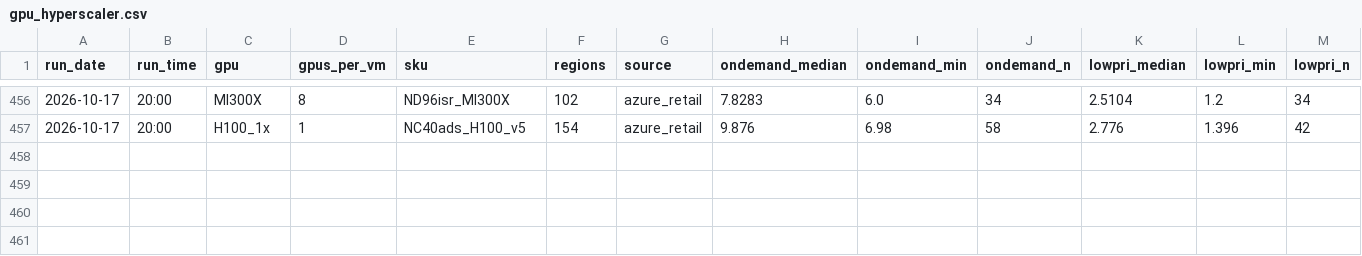
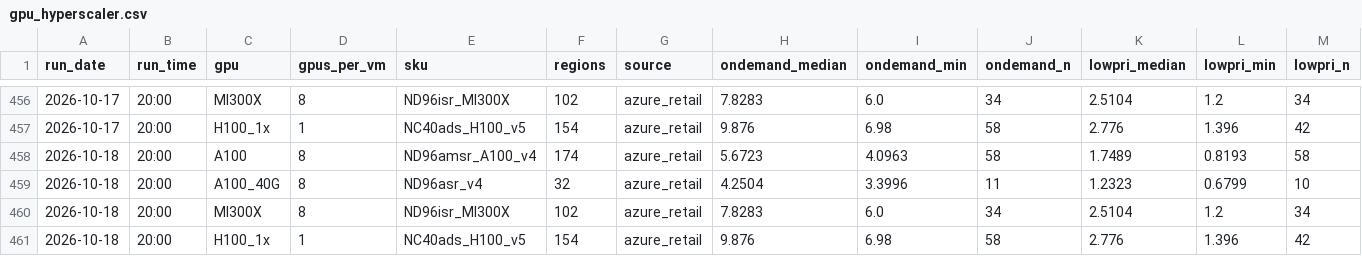
Before and after one commit to Zzr315/dc-watch, a CSV file: data/gpu_hyperscaler.csv, drawn as a sheet; only a part is shown, gaps mark what is left out; rows hold the shown columns only; the diff names each change by its address in the sheet, - before the commit and + after, or states it on an @@ line.

```diff
--- a/data/gpu_hyperscaler.csv
+++ b/data/gpu_hyperscaler.csv
+row 458: 2026-10-18 | 20:00 | A100 | 8 | ND96amsr_A100_v4 | 174 | azure_retail | 5.6723 | 4.0963 | 58 | 1.7489 | 0.8193 | 58
+row 459: 2026-10-18 | 20:00 | A100_40G | 8 | ND96asr_v4 | 32 | azure_retail | 4.2504 | 3.3996 | 11 | 1.2323 | 0.6799 | 10
+row 460: 2026-10-18 | 20:00 | MI300X | 8 | ND96isr_MI300X | 102 | azure_retail | 7.8283 | 6.0 | 34 | 2.5104 | 1.2 | 34
+row 461: 2026-10-18 | 20:00 | H100_1x | 1 | NC40ads_H100_v5 | 154 | azure_retail | 9.876 | 6.98 | 58 | 2.776 | 1.396 | 42
```
Also changed, not shown: data/equity.csv, data/gpu_shadeform.csv, 10 other files.
